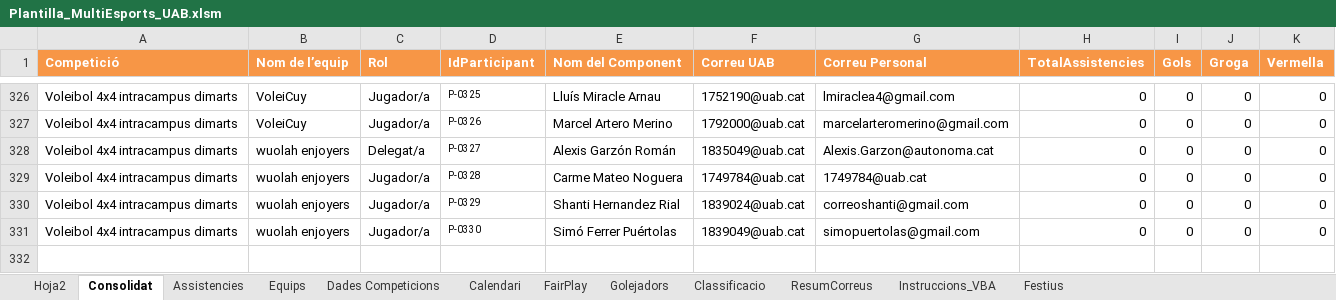
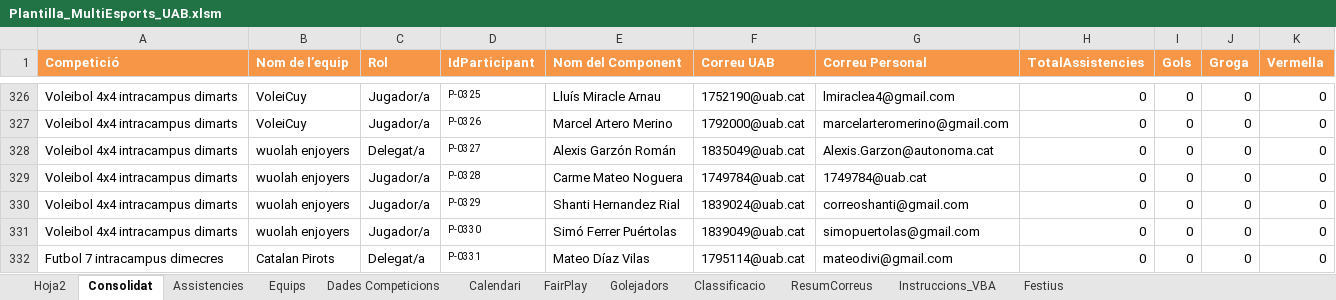
Before and after one commit to carlessisop-bot/multiesports-uab, an Excel workbook: Plantilla_MultiEsports_UAB.xlsm, sheet Consolidat, drawn as a sheet; only a part is shown, gaps mark what is left out; values as stored, in another font and other column widths than the file's, no borders; table styles not drawn; the diff names each change by its address in the sheet, - before the commit and + after, or states it on an @@ line.

```diff
--- a/Plantilla_MultiEsports_UAB.xlsm (sheet Consolidat)
+++ b/Plantilla_MultiEsports_UAB.xlsm (sheet Consolidat)
+row 332: Futbol 7 intracampus dimecres | Catalan Pirots | Delegat/a | P-0331 | Mateo Díaz Vilas | 1795114@uab.cat | mateodivi@gmail.com | 0 | 0 | 0 | 0
```
Also changed, not shown: sheet Calendari.
